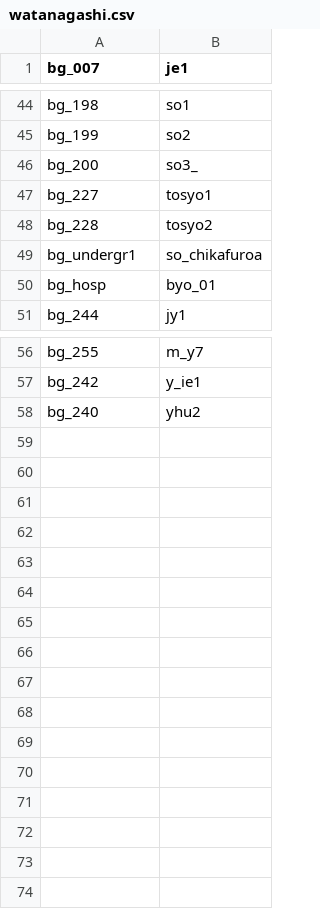
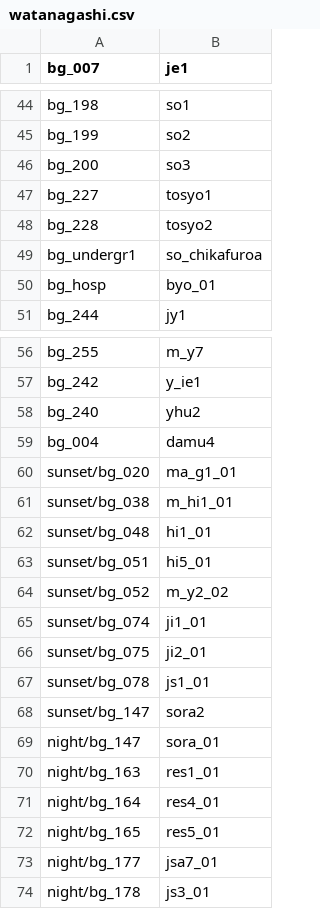
Before and after one commit to 07th-mod/higurashi-patch-compiler, a CSV file: data/bgs/watanagashi.csv, drawn as a sheet; only a part is shown, gaps mark what is left out.

```diff
--- a/data/bgs/watanagashi.csv
+++ b/data/bgs/watanagashi.csv
@@ -45,3 +45,3 @@ bg_198,so1
 bg_199,so2
-bg_200,so3_
+bg_200,so3
 bg_227,tosyo1
@@ -58 +58,17 @@ bg_242,y_ie1
 bg_240,yhu2
+bg_004,damu4
+sunset/bg_020,ma_g1_01
+sunset/bg_038,m_hi1_01
+sunset/bg_048,hi1_01
+sunset/bg_051,hi5_01
+sunset/bg_052,m_y2_02
+sunset/bg_074,ji1_01
+sunset/bg_075,ji2_01
+sunset/bg_078,js1_01
+sunset/bg_147,sora2
+night/bg_147,sora_01
+night/bg_163,res1_01
+night/bg_164,res4_01
+night/bg_165,res5_01
+night/bg_177,jsa7_01
+night/bg_178,js3_01
```
Also changed, not shown: 2 other files.
